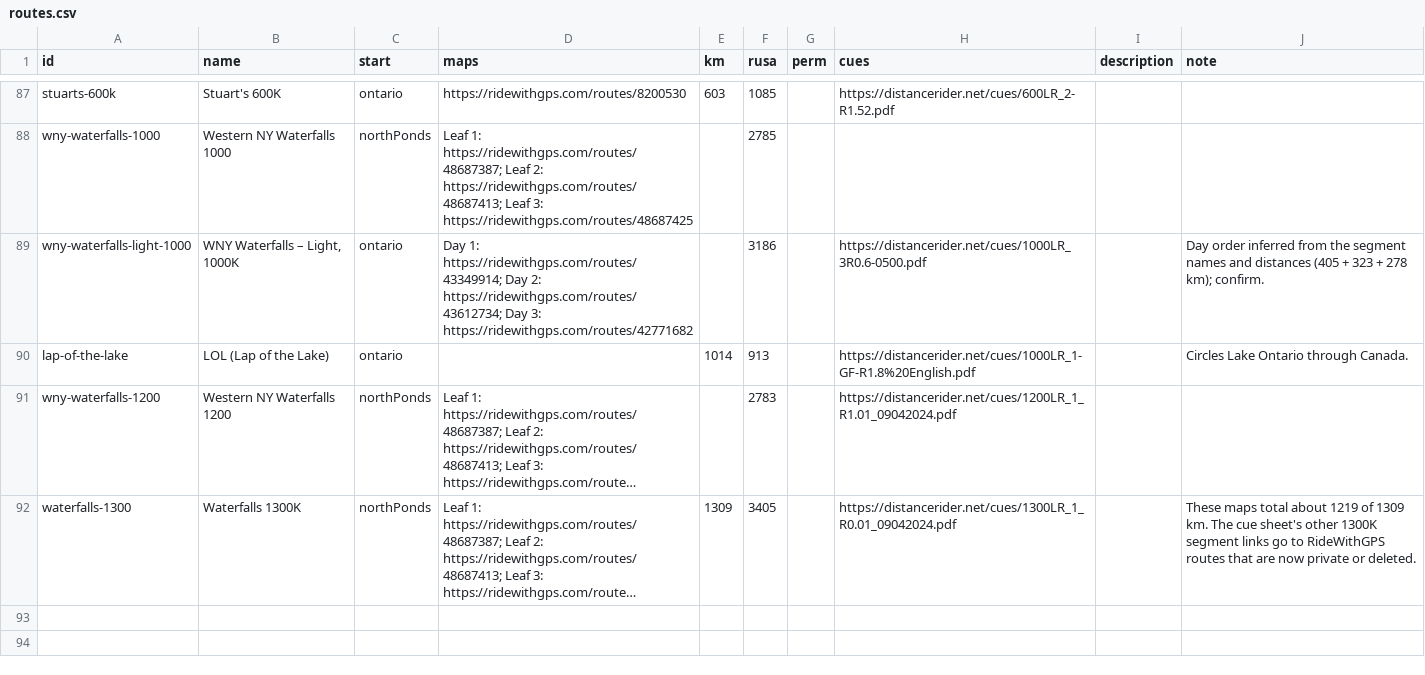
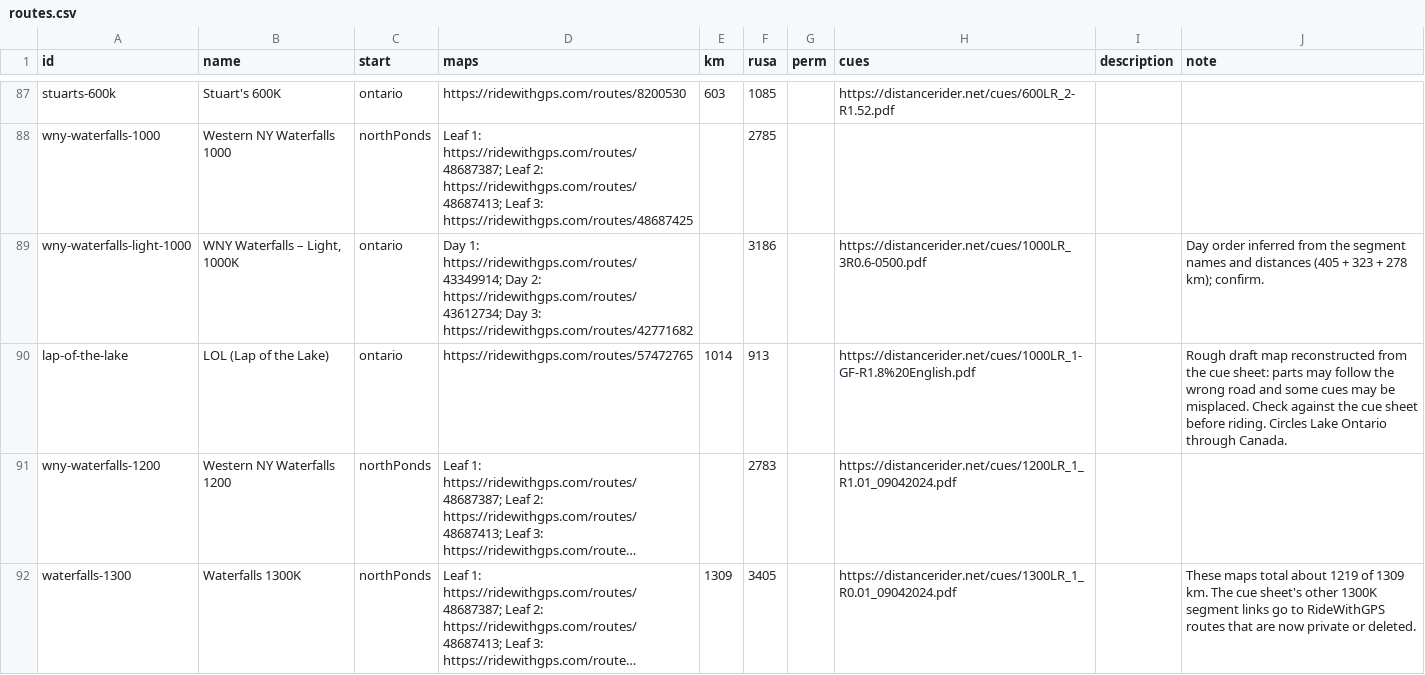
Before and after one commit to peterewills/peterewills.github.io, a CSV file: flxrando/site/content/routes.csv, drawn as a sheet; only a part is shown, gaps mark what is left out; long unchanged cells end in …; the diff names each change by its address in the sheet, - before the commit and + after, or states it on an @@ line.

```diff
--- a/flxrando/site/content/routes.csv
+++ b/flxrando/site/content/routes.csv
-D90 (maps): (empty)
+D90 (maps): https://ridewithgps.com/routes/57472765
-J90 (note): Circles Lake…
+J90 (note): Rough draft map reconstructed from the cue sheet: parts may follow the wrong road and some cues may be misplaced. Check against the cue sheet before riding. Circles Lake…
```
Also changed, not shown: 1 other file.
